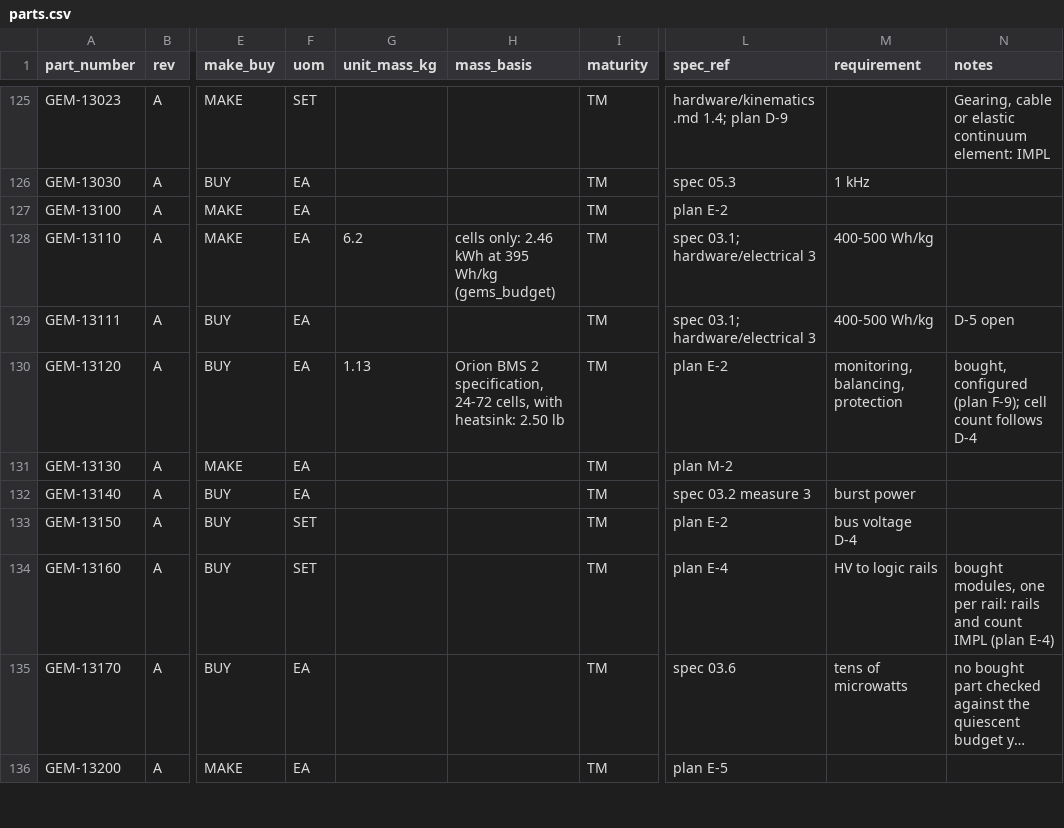
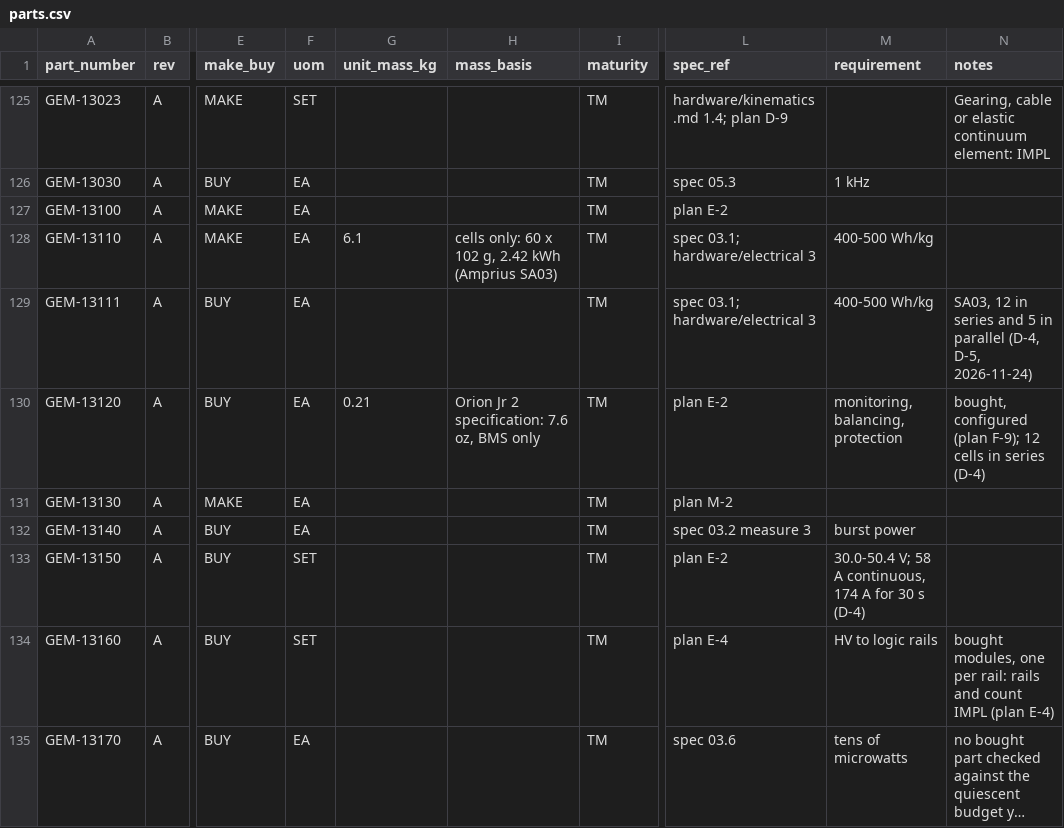
Before and after one commit to PloneMraz/GEMs, a CSV file: hardware/bom/parts.csv, drawn as a sheet; only a part is shown, gaps mark what is left out; the shorter side is filled out with more unchanged rows; long unchanged cells end in …; the diff names each change by its address in the sheet, - before the commit and + after, or states it on an @@ line.

```diff
--- a/hardware/bom/parts.csv
+++ b/hardware/bom/parts.csv
-G128 (unit_mass_kg): 6.2
+G128 (unit_mass_kg): 6.1
-H128 (mass_basis): cells only: 2.46 kWh at 395 Wh/kg (gems_budget)
+H128 (mass_basis): cells only: 60 x 102 g, 2.42 kWh (Amprius SA03)
-N129 (notes): D-5 open
+N129 (notes): SA03, 12 in series and 5 in parallel (D-4, D-5, 2026-11-24)
-G130 (unit_mass_kg): 1.13
+G130 (unit_mass_kg): 0.21
-H130 (mass_basis): Orion BMS 2 specification, 24-72 cells, with heatsink: 2.50 lb
+H130 (mass_basis): Orion Jr 2 specification: 7.6 oz, BMS only
-N130 (notes): …(plan F-9); cell count follows D-4
+N130 (notes): …(plan F-9); 12 cells in series (D-4)
-M133 (requirement): bus voltage D-4
+M133 (requirement): 30.0-50.4 V; 58 A continuous, 174 A for 30 s (D-4)
```
Also changed, not shown: hardware/bom/avl.csv, hardware/bom/ebom.csv, 26 other files.
